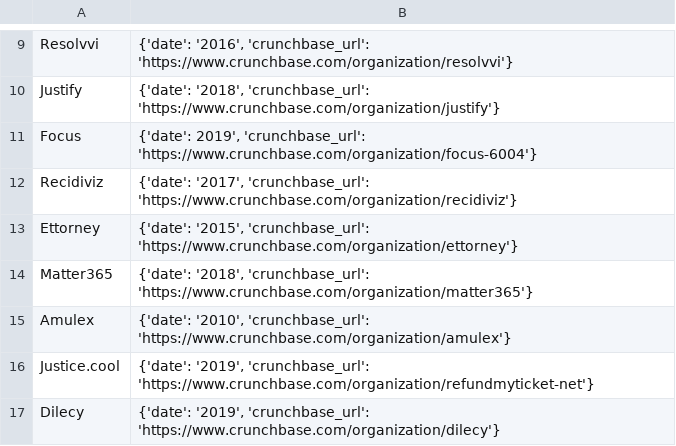
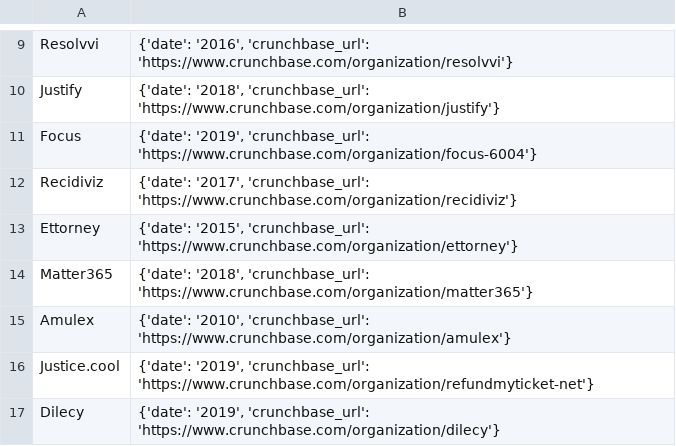
Before and after one commit to NeerajRattehalli/legal.io, a TSV file: davidManualDateCheck.tsv, drawn as a sheet; only a part is shown, gaps mark what is left out.

Commit message:
Updated Dates

```diff
--- a/davidManualDateCheck.tsv
+++ b/davidManualDateCheck.tsv
@@ -10,3 +10,3 @@ Resolvvi	{'date': '2016', 'crunchbase_url': 'https://www.crunchbase.com/organiza
 Justify	{'date': '2018', 'crunchbase_url': 'https://www.crunchbase.com/organization/justify'}
-Focus	{'date': 2019', 'crunchbase_url': 'https://www.crunchbase.com/organization/focus-6004'}
+Focus	{'date': '2019', 'crunchbase_url': 'https://www.crunchbase.com/organization/focus-6004'}
 Recidiviz	{'date': '2017', 'crunchbase_url': 'https://www.crunchbase.com/organization/recidiviz'}
```
Also changed, not shown: 3 other files.
